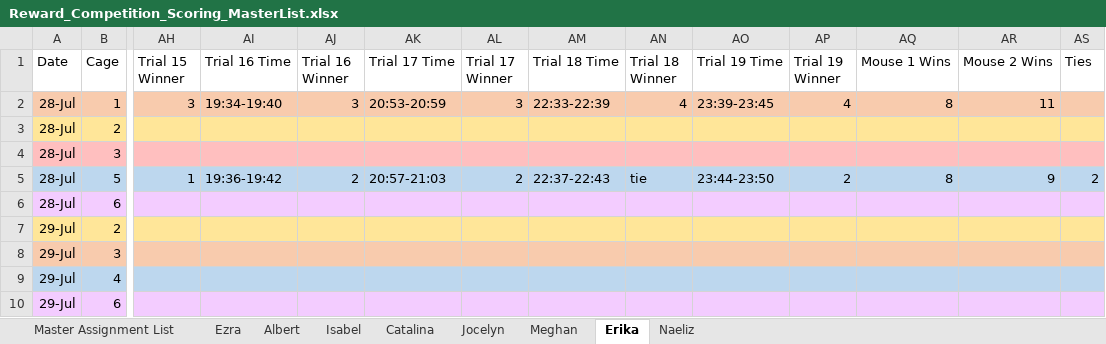
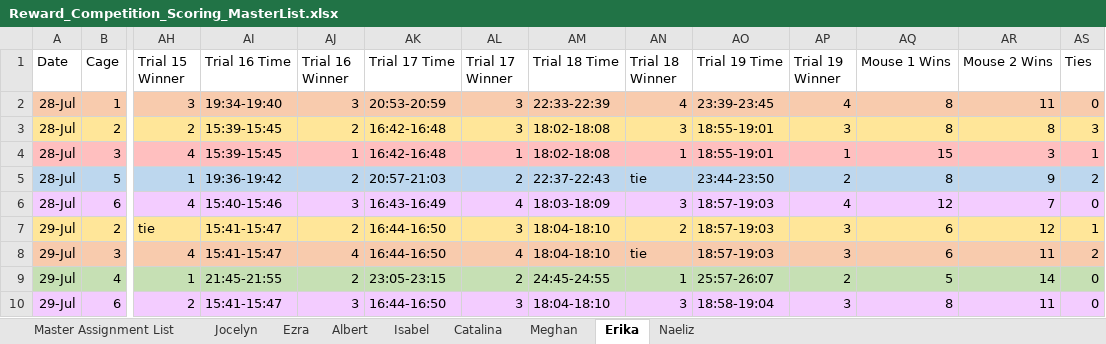
Before and after one commit to padillacoreanolab/behavioral_dataframe_processing, an Excel workbook: jupyter_notebooks/ELO_score/data/Reward_Competition_Scoring_MasterList.xlsx, sheet Erika, drawn as a sheet; only a part is shown, gaps mark what is left out; values as stored, in another font and other column widths than the file's, no borders; removed rows and columns are numbered as before the commit, all else as after; rows hold the shown columns only; the diff names each change by its address in the sheet, - before the commit and + after, or states it on an @@ line.

```diff
--- a/jupyter_notebooks/ELO_score/data/Reward_Competition_Scoring_MasterList.xlsx (sheet Erika)
+++ b/jupyter_notebooks/ELO_score/data/Reward_Competition_Scoring_MasterList.xlsx (sheet Erika)
@@ sheet tab order changed: Master Assignment List | Jocelyn | Ezra | Albert | Isabel | Catalina | Meghan | Erika | Naeliz @@
-AS2 (Ties): (empty)
+AS2 (Ties): 0
-row 3: 28-Jul | 2
-row 4: 28-Jul | 3
+row 3: 28-Jul | 2 | 2 | 15:39-15:45 | 2 | 16:42-16:48 | 3 | 18:02-18:08 | 3 | 18:55-19:01 | 3 | 8 | 8 | 3
+row 4: 28-Jul | 3 | 4 | 15:39-15:45 | 1 | 16:42-16:48 | 1 | 18:02-18:08 | 1 | 18:55-19:01 | 1 | 15 | 3 | 1
-row 6: 28-Jul | 6
-row 7: 29-Jul | 2
-row 8: 29-Jul | 3
-row 9: 29-Jul | 4
-row 10: 29-Jul | 6
+row 6: 28-Jul | 6 | 4 | 15:40-15:46 | 3 | 16:43-16:49 | 4 | 18:03-18:09 | 3 | 18:57-19:03 | 4 | 12 | 7 | 0
+row 7: 29-Jul | 2 | tie | 15:41-15:47 | 2 | 16:44-16:50 | 3 | 18:04-18:10 | 2 | 18:57-19:03 | 3 | 6 | 12 | 1
+row 8: 29-Jul | 3 | 4 | 15:41-15:47 | 4 | 16:44-16:50 | 4 | 18:04-18:10 | tie | 18:57-19:03 | 3 | 6 | 11 | 2
+row 9: 29-Jul | 4 | 1 | 21:45-21:55 | 2 | 23:05-23:15 | 2 | 24:45-24:55 | 1 | 25:57-26:07 | 2 | 5 | 14 | 0
+row 10: 29-Jul | 6 | 2 | 15:41-15:47 | 3 | 16:44-16:50 | 3 | 18:04-18:10 | 3 | 18:58-19:04 | 3 | 8 | 11 | 0
```
Also changed, not shown: sheet Master Assignment List, sheet Albert, sheet Naeliz, sheet Catalina, sheet Isabel, sheet Ezra, 2 more sheets, jupyter_notebooks/ELO_score/data/Home_Cage_Behaviors_Data.xlsx, jupyter_notebooks/ELO_score/data/Urine_Marking_Assay_Data.xlsx, 5 other files.
